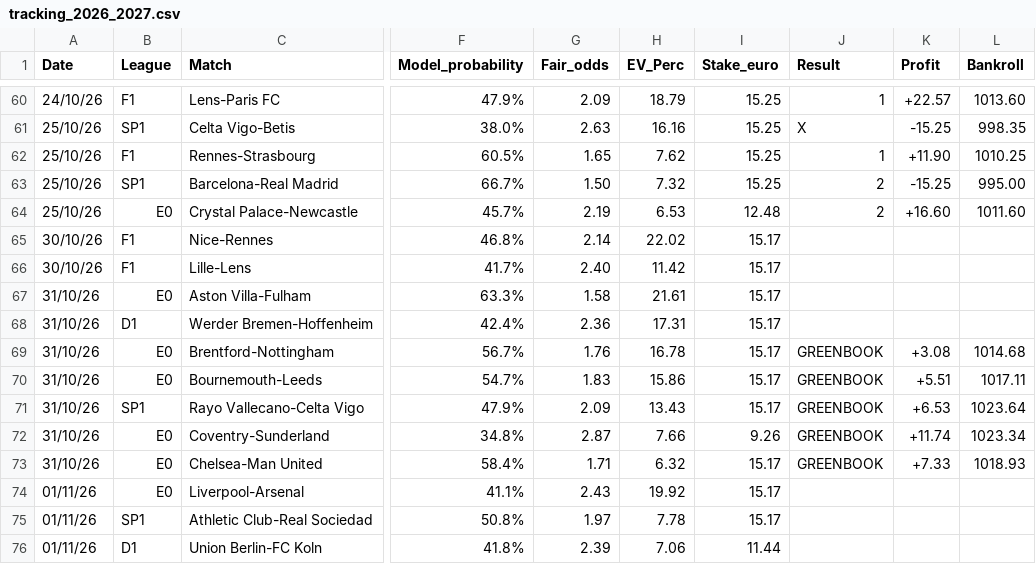
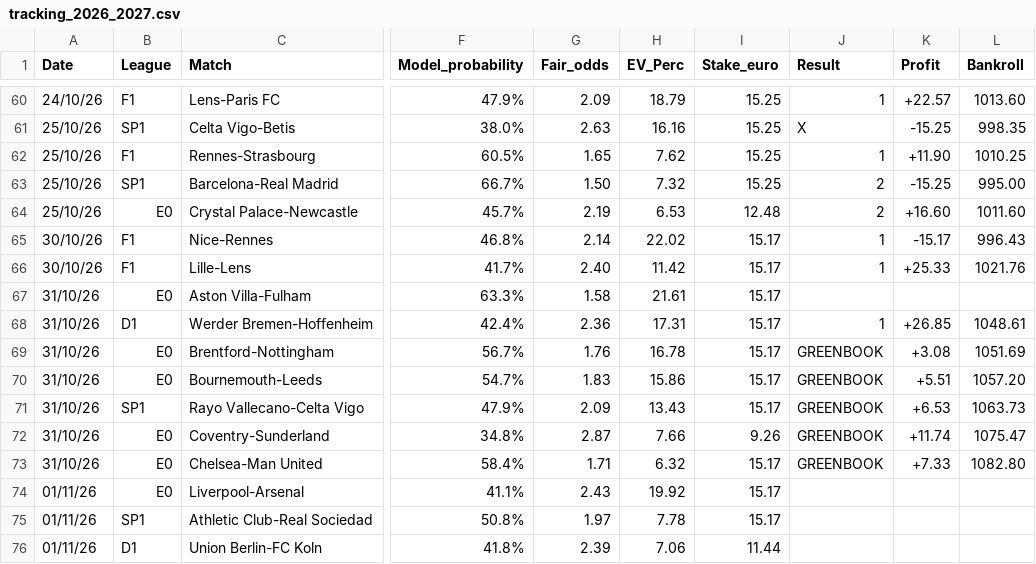
Before and after one commit to fabriziopierfelice03-ai/deep-pitch, a CSV file: tracking_2026_2027.csv, drawn as a sheet; only a part is shown, gaps mark what is left out; the diff names each change by its address in the sheet, - before the commit and + after, or states it on an @@ line.

Commit message:
fix(tracking): settle gameweek 10 completed matches and align running bankroll chaining (EUR 1,082.80)

```diff
--- a/tracking_2026_2027.csv
+++ b/tracking_2026_2027.csv
-J65:J66 (Result): (empty)
+J65:J66 (Result): 1
-K65 (Profit): (empty)
+K65 (Profit): -15.17
-L65 (Bankroll): (empty)
+L65 (Bankroll): 996.43
-K66 (Profit): (empty)
+K66 (Profit): +25.33
-L66 (Bankroll): (empty)
+L66 (Bankroll): 1021.76
-J68 (Result): (empty)
+J68 (Result): 1
-K68 (Profit): (empty)
+K68 (Profit): +26.85
-L68 (Bankroll): (empty)
+L68 (Bankroll): 1048.61
-L69 (Bankroll): 1014.68
+L69 (Bankroll): 1051.69
-L70 (Bankroll): 1017.11
+L70 (Bankroll): 1057.20
-L71 (Bankroll): 1023.64
+L71 (Bankroll): 1063.73
-L72 (Bankroll): 1023.34
+L72 (Bankroll): 1075.47
-L73 (Bankroll): 1018.93
+L73 (Bankroll): 1082.80
```
